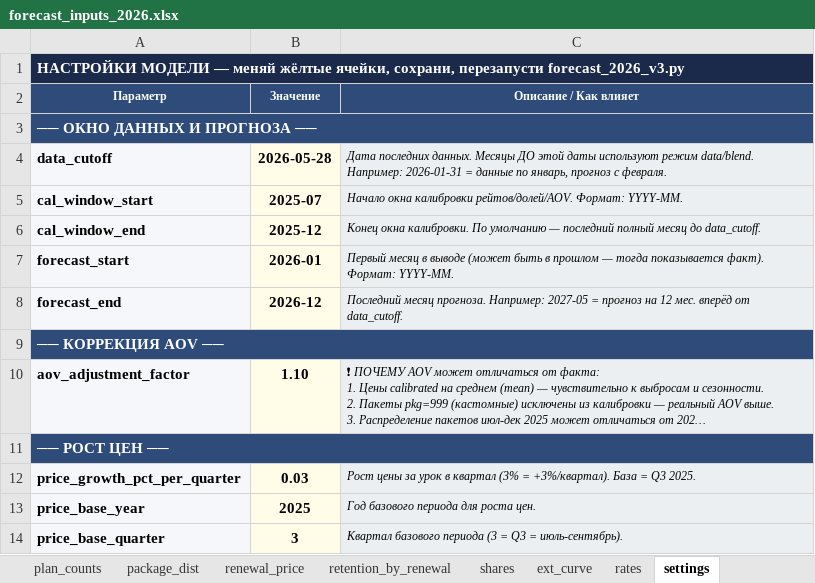
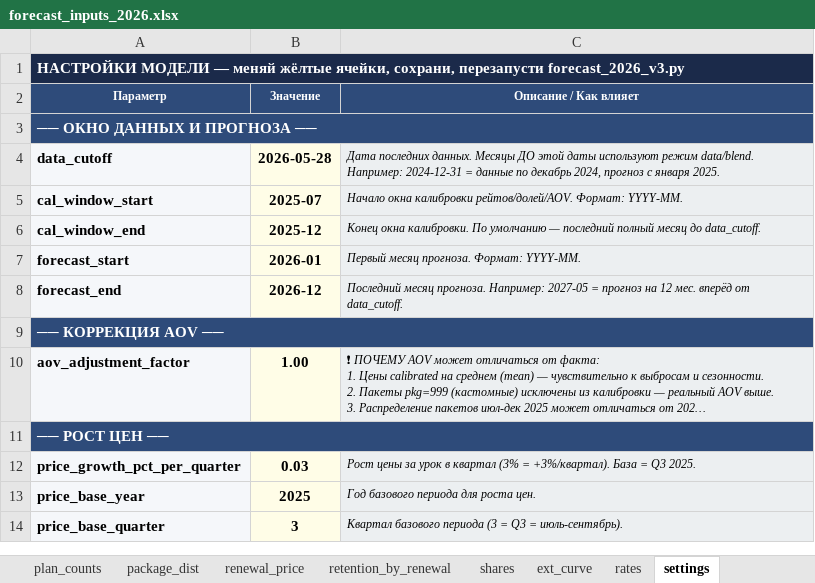
Before and after one commit to danilazhilnikovpbi/claude-outputs, an Excel workbook: forecast_inputs_2026.xlsx, sheet settings, drawn as a sheet; long unchanged cells end in …; values as stored, in another font and other column widths than the file's, no borders; the diff names each change by its address in the sheet, - before the commit and + after, or states it on an @@ line.

```diff
--- a/forecast_inputs_2026.xlsx (sheet settings)
+++ b/forecast_inputs_2026.xlsx (sheet settings)
-C4 (Описание / Как влияет): …data/blend. Например: 2026-01-31 = данные по январь, прогноз с февраля.
+C4 (Описание / Как влияет): …data/blend. Например: 2024-12-31 = данные по декабрь 2024, прогноз с января 2025.
-C7 (Описание / Как влияет): Первый месяц в выводе (может быть в прошлом — тогда показывается факт). Формат: YYYY-MM.
+C7 (Описание / Как влияет): Первый месяц прогноза. Формат: YYYY-MM.
-B10 (Значение): 1.10
+B10 (Значение): 1.00
```
Also changed, not shown: sheet package_dist, sheet renewal_price, sheet plan_counts, 2 other files.
